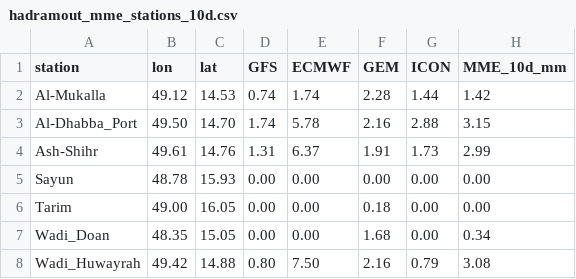
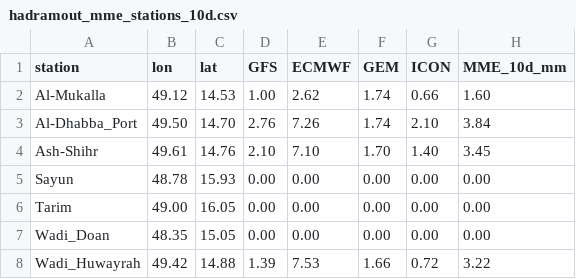
Before and after one commit to Ahmedomerdhafer/hadramout-mme-rainfall, a CSV file: outputs/hadramout_mme_stations_10d.csv, drawn as a sheet.

Commit message:
Update rainfall outputs - 2026-09-29 03:28 UTC

```diff
--- a/outputs/hadramout_mme_stations_10d.csv
+++ b/outputs/hadramout_mme_stations_10d.csv
@@ -1,8 +1,8 @@
 station,lon,lat,GFS,ECMWF,GEM,ICON,MME_10d_mm
-Al-Mukalla,49.12,14.53,0.74,1.74,2.28,1.44,1.42
-Al-Dhabba_Port,49.50,14.70,1.74,5.78,2.16,2.88,3.15
-Ash-Shihr,49.61,14.76,1.31,6.37,1.91,1.73,2.99
+Al-Mukalla,49.12,14.53,1.00,2.62,1.74,0.66,1.60
+Al-Dhabba_Port,49.50,14.70,2.76,7.26,1.74,2.10,3.84
+Ash-Shihr,49.61,14.76,2.10,7.10,1.70,1.40,3.45
 Sayun,48.78,15.93,0.00,0.00,0.00,0.00,0.00
-Tarim,49.00,16.05,0.00,0.00,0.18,0.00,0.00
-Wadi_Doan,48.35,15.05,0.00,0.00,1.68,0.00,0.34
-Wadi_Huwayrah,49.42,14.88,0.80,7.50,2.16,0.79,3.08
+Tarim,49.00,16.05,0.00,0.00,0.00,0.00,0.00
+Wadi_Doan,48.35,15.05,0.00,0.00,0.00,0.00,0.00
+Wadi_Huwayrah,49.42,14.88,1.39,7.53,1.66,0.72,3.22
```
Also changed, not shown: outputs/hadramout_mme_stations_24h.csv, 11 other files.
